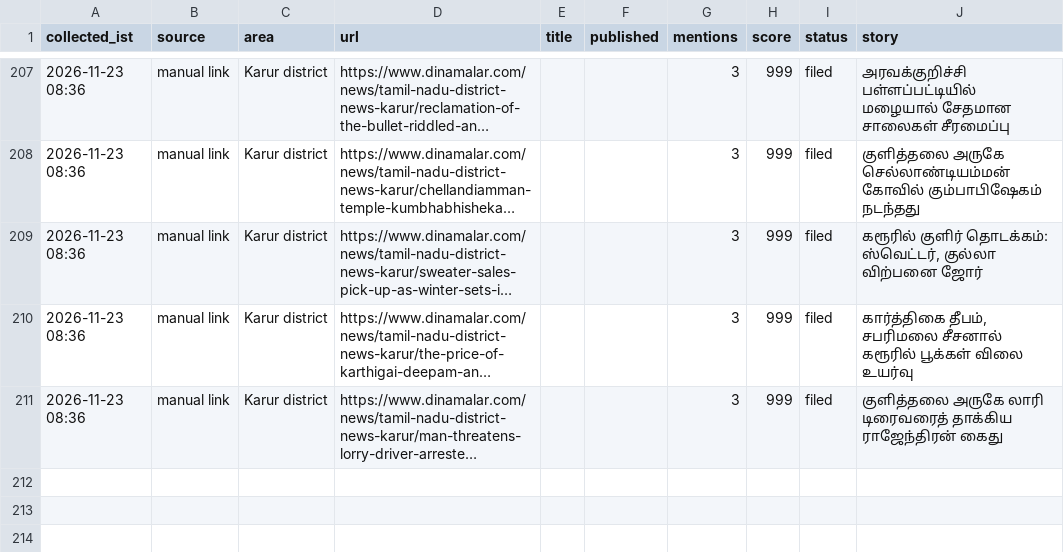
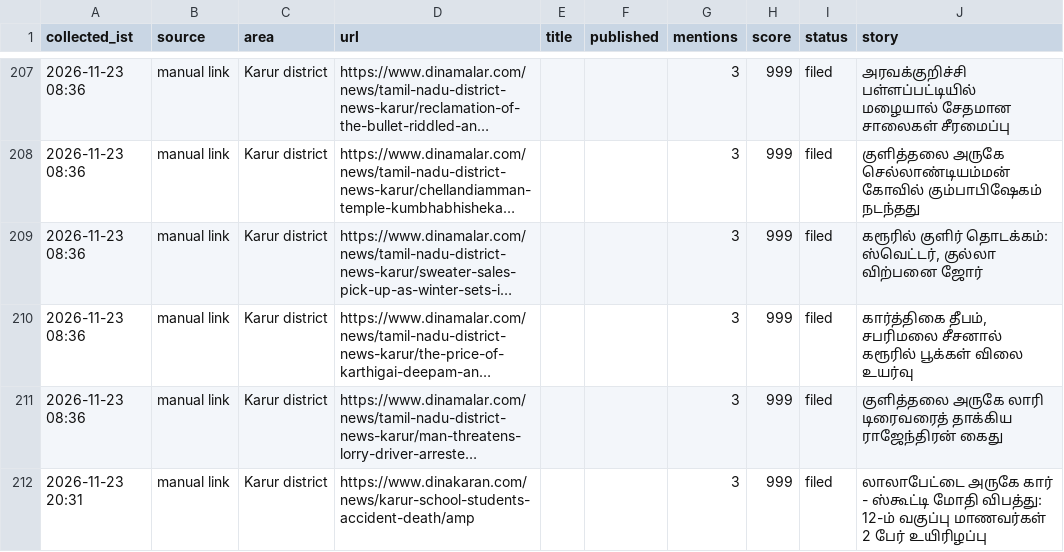
Before and after one commit to news360-tn/karur360-autopost, a CSV file: research_free/archive/2026-11.csv, drawn as a sheet; only a part is shown, gaps mark what is left out; long unchanged cells end in …; the diff names each change by its address in the sheet, - before the commit and + after, or states it on an @@ line.

```diff
--- a/research_free/archive/2026-11.csv
+++ b/research_free/archive/2026-11.csv
+row 212: 2026-11-23 20:31 | manual link | Karur district | https://www.dinakaran.com/news/karur-school-students-accident-death/amp |  |  | 3 | 999 | filed | லாலாபேட்டை அருகே கார் - ஸ்கூட்டி மோதி விபத்து: 12-ம் வகுப்பு மாணவர்கள் 2 பேர் உயிரிழப்பு
```
Also changed, not shown: 7 other files.
